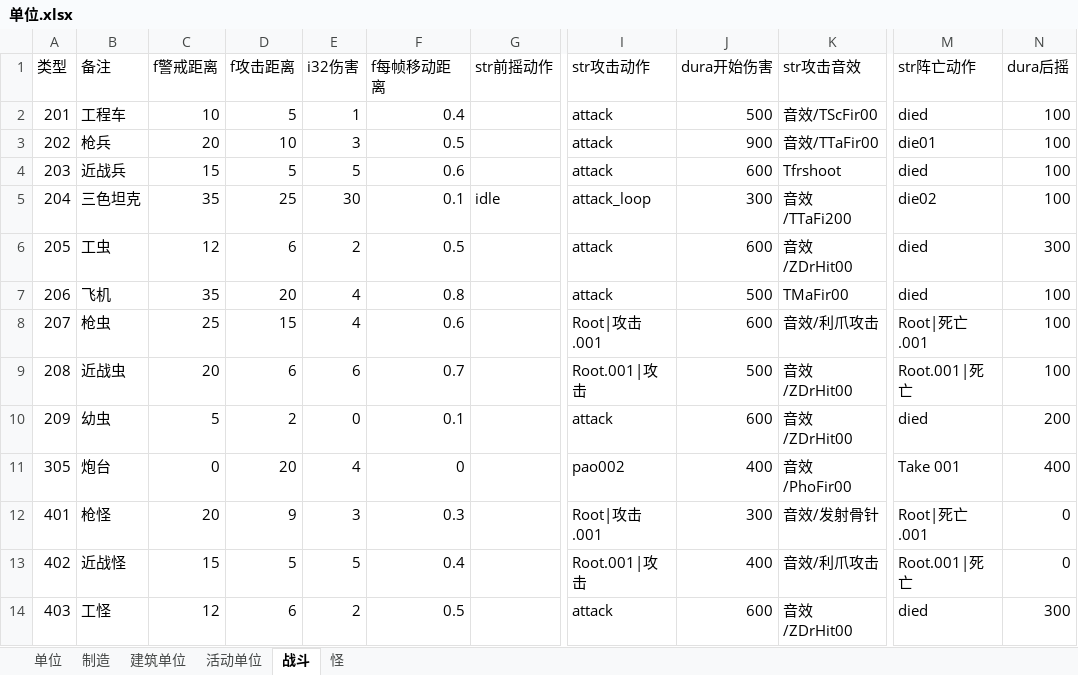
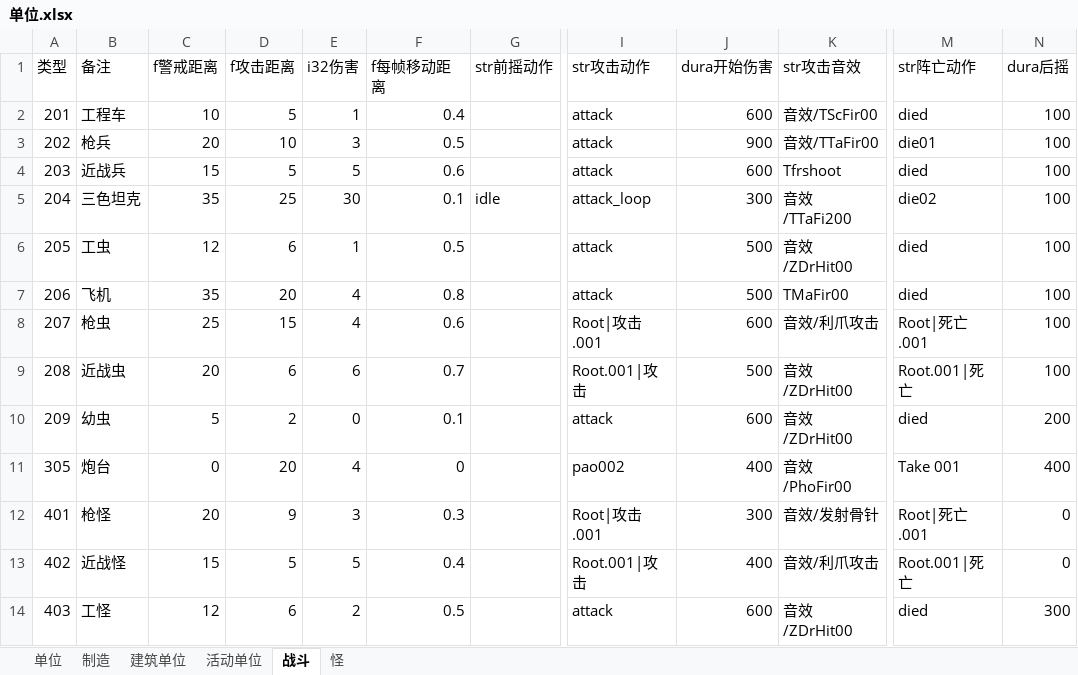
Before and after one commit to 544898458/Iocp20Coroutine, an Excel workbook: Iocp20Coroutine/表/单位.xlsx, sheet 战斗, drawn as a sheet; only a part is shown, gaps mark what is left out; values as stored, in another font and other column widths than the file's, no borders; the diff names each change by its address in the sheet, - before the commit and + after, or states it on an @@ line.

```diff
--- a/Iocp20Coroutine/表/单位.xlsx (sheet 战斗)
+++ b/Iocp20Coroutine/表/单位.xlsx (sheet 战斗)
-J2 (dura开始伤害): 500
+J2 (dura开始伤害): 600
-E6 (i32伤害): 2
+E6 (i32伤害): 1
-J6 (dura开始伤害): 600
+J6 (dura开始伤害): 500
-N6 (dura后摇): 300
+N6 (dura后摇): 100
```
Also changed, not shown: sheet 制造, 12 other files.
